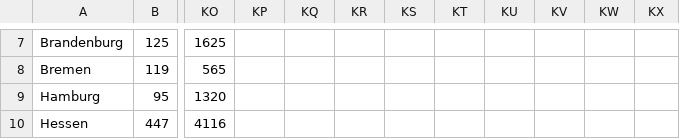
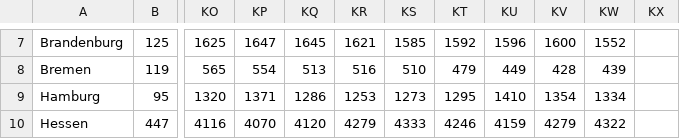
Before and after one commit to ofenloch/rki-data-evaluation, a CSV file: rki-data/RKI-Fallzahlen_Kum_Tab-csv/BL_7-Tage-Fallzahlen.csv, drawn as a sheet; only a part is shown, gaps mark what is left out; the diff covers the shown part only; the diff names each change by its address in the sheet, - before the commit and + after, or states it on an @@ line.

```diff
--- a/rki-data/RKI-Fallzahlen_Kum_Tab-csv/BL_7-Tage-Fallzahlen.csv
+++ b/rki-data/RKI-Fallzahlen_Kum_Tab-csv/BL_7-Tage-Fallzahlen.csv
-KP7: (empty)
+KP7: 1647
-KQ7: (empty)
+KQ7: 1645
-KR7: (empty)
+KR7: 1621
-KS7: (empty)
+KS7: 1585
-KT7: (empty)
+KT7: 1592
-KU7: (empty)
+KU7: 1596
-KV7: (empty)
+KV7: 1600
-KW7: (empty)
+KW7: 1552
-KP8: (empty)
+KP8: 554
-KQ8: (empty)
+KQ8: 513
-KR8: (empty)
+KR8: 516
-KS8: (empty)
+KS8: 510
-KT8: (empty)
+KT8: 479
-KU8: (empty)
+KU8: 449
-KV8: (empty)
+KV8: 428
-KW8: (empty)
+KW8: 439
-KP9: (empty)
+KP9: 1371
-KQ9: (empty)
+KQ9: 1286
-KR9: (empty)
+KR9: 1253
-KS9: (empty)
+KS9: 1273
-KT9: (empty)
+KT9: 1295
-KU9: (empty)
+KU9: 1410
-KV9: (empty)
+KV9: 1354
-KW9: (empty)
+KW9: 1334
-KP10: (empty)
+KP10: 4070
-KQ10: (empty)
+KQ10: 4120
-KR10: (empty)
+KR10: 4279
-KS10: (empty)
+KS10: 4333
-KT10: (empty)
+KT10: 4246
-KU10: (empty)
+KU10: 4159
-KV10: (empty)
+KV10: 4279
-KW10: (empty)
+KW10: 4322
```
Also changed, not shown: 105 edited cells elsewhere in this file, rki-data/RKI-Altersverteilung-csv/inzidenz_tabelle.csv, rki-data/RKI-COVID-19_Todesfaelle-csv/COVID_Todesfälle_BL.csv, 17 other files.
